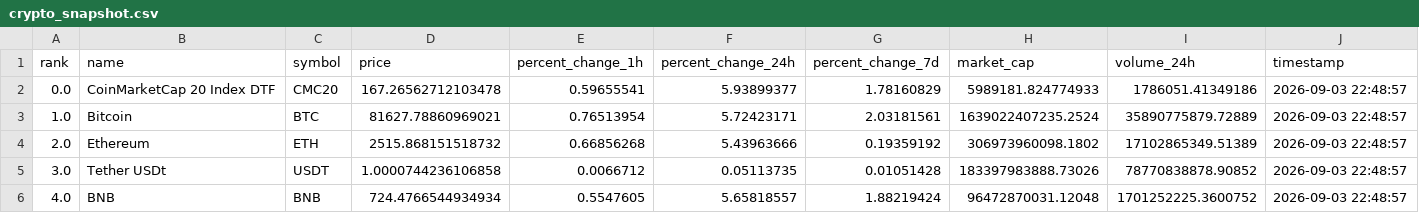
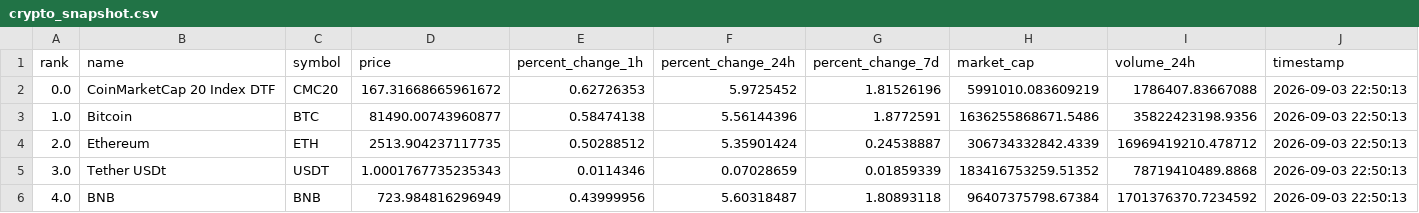
Before and after one commit to Canerdonerrr/crypto-market-clone, a CSV file: crypto_snapshot.csv, drawn as a sheet; only a part is shown; the diff covers the shown part only.

Commit message:
Auto-update snapshot: 2026-09-03 22:50:13

```diff
--- a/crypto_snapshot.csv
+++ b/crypto_snapshot.csv
@@ -1,6 +1,6 @@
 rank,name,symbol,price,percent_change_1h,percent_change_24h,percent_change_7d,market_cap,volume_24h,timestamp
-0.0,CoinMarketCap 20 Index DTF,CMC20,167.26562712103478,0.59655541,5.93899377,1.78160829,5989181.824774933,1786051.41349186,2026-09-03 22:48:57
-1.0,Bitcoin,BTC,81627.78860969021,0.76513954,5.72423171,2.03181561,1639022407235.2524,35890775879.72889,2026-09-03 22:48:57
-2.0,Ethereum,ETH,2515.868151518732,0.66856268,5.43963666,0.19359192,306973960098.1802,17102865349.51389,2026-09-03 22:48:57
-3.0,Tether USDt,USDT,1.0000744236106858,0.0066712,0.05113735,0.01051428,183397983888.73026,78770838878.90852,2026-09-03 22:48:57
-4.0,BNB,BNB,724.4766544934934,0.5547605,5.65818557,1.88219424,96472870031.12048,1701252225.3600752,2026-09-03 22:48:57
+0.0,CoinMarketCap 20 Index DTF,CMC20,167.31668665961672,0.62726353,5.9725452,1.81526196,5991010.083609219,1786407.83667088,2026-09-03 22:50:13
+1.0,Bitcoin,BTC,81490.00743960877,0.58474138,5.56144396,1.8772591,1636255868671.5486,35822423198.9356,2026-09-03 22:50:13
+2.0,Ethereum,ETH,2513.904237117735,0.50288512,5.35901424,0.24538887,306734332842.4339,16969419210.478712,2026-09-03 22:50:13
+3.0,Tether USDt,USDT,1.0001767735235343,0.0114346,0.07028659,0.01859339,183416753259.51352,78719410489.8868,2026-09-03 22:50:13
+4.0,BNB,BNB,723.984816296949,0.43999956,5.60318487,1.80893118,96407375798.67384,1701376370.7234592,2026-09-03 22:50:13
```
Also changed, not shown: 77 edited cells elsewhere in this file, 1 other file.
